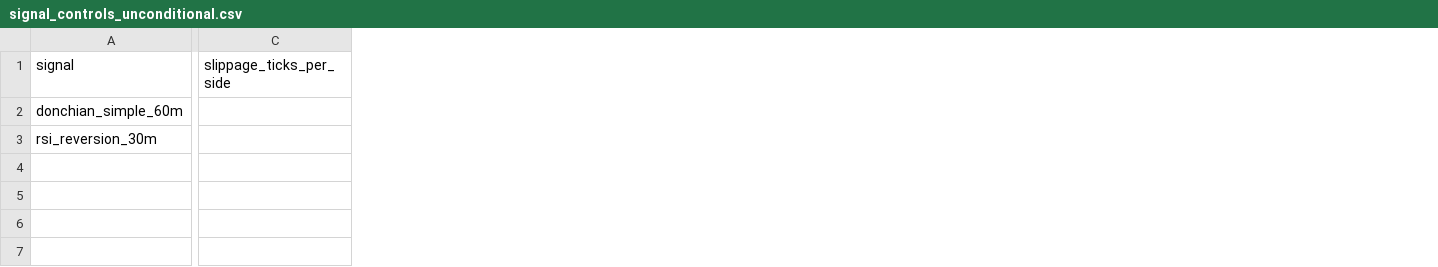
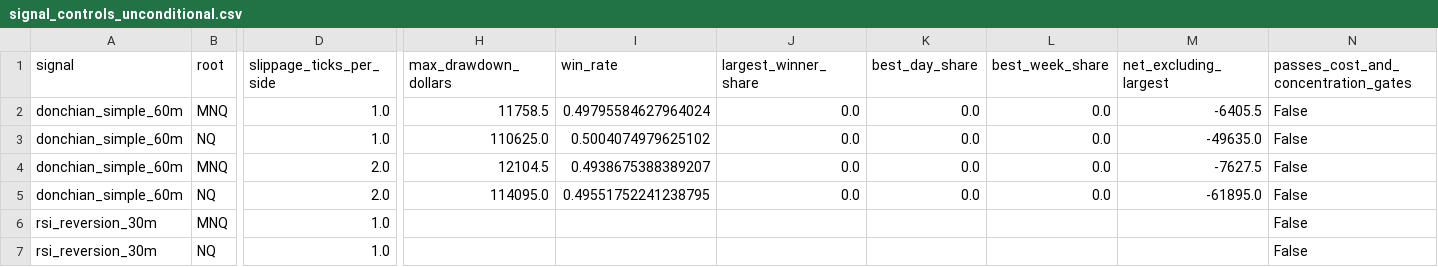
Before and after one commit to vlast3k/trading-pattern-ml-research-handoff, a CSV file: reports/atr_regime_conditioning_20260621/signal_controls_unconditional.csv, drawn as a sheet; only a part is shown, gaps mark what is left out; removed rows and columns are numbered as before the commit, all else as after; rows hold the shown columns only; the diff covers the shown part only; the diff names each change by its address in the sheet, - before the commit and + after, or states it on an @@ line.

```diff
--- a/reports/atr_regime_conditioning_20260621/signal_controls_unconditional.csv
+++ b/reports/atr_regime_conditioning_20260621/signal_controls_unconditional.csv
+column B (root), row 6: MNQ
+column H (max_drawdown_dollars), empty
+column I (win_rate), empty
+column J (largest_winner_share), empty
+column K (best_day_share), empty
+column L (best_week_share), empty
+column M (net_excluding_largest), empty
+column N, row 1: passes_cost_and_concentration_gates; row 6: False
-row 2: donchian_simple_60m
+row 2: donchian_simple_60m | MNQ | 1.0 | 11758.5 | 0.49795584627964024 | 0.0 | 0.0 | 0.0 | -6405.5 | False
+row 3: donchian_simple_60m | NQ | 1.0 | 110625.0 | 0.5004074979625102 | 0.0 | 0.0 | 0.0 | -49635.0 | False
+row 4: donchian_simple_60m | MNQ | 2.0 | 12104.5 | 0.4938675388389207 | 0.0 | 0.0 | 0.0 | -7627.5 | False
+row 5: donchian_simple_60m | NQ | 2.0 | 114095.0 | 0.49551752241238795 | 0.0 | 0.0 | 0.0 | -61895.0 | False
-D6 (slippage_ticks_per_side): (empty)
+D6 (slippage_ticks_per_side): 1.0
+row 7: rsi_reversion_30m | NQ | 1.0 |  |  |  |  |  |  | False
```
Also changed, not shown: 1 edited cell elsewhere in this file, reports/atr_regime_conditioning_20260621/bin_grid_diagnostics.csv, reports/atr_regime_conditioning_20260621/concentration_by_state.csv, 17 other files.
